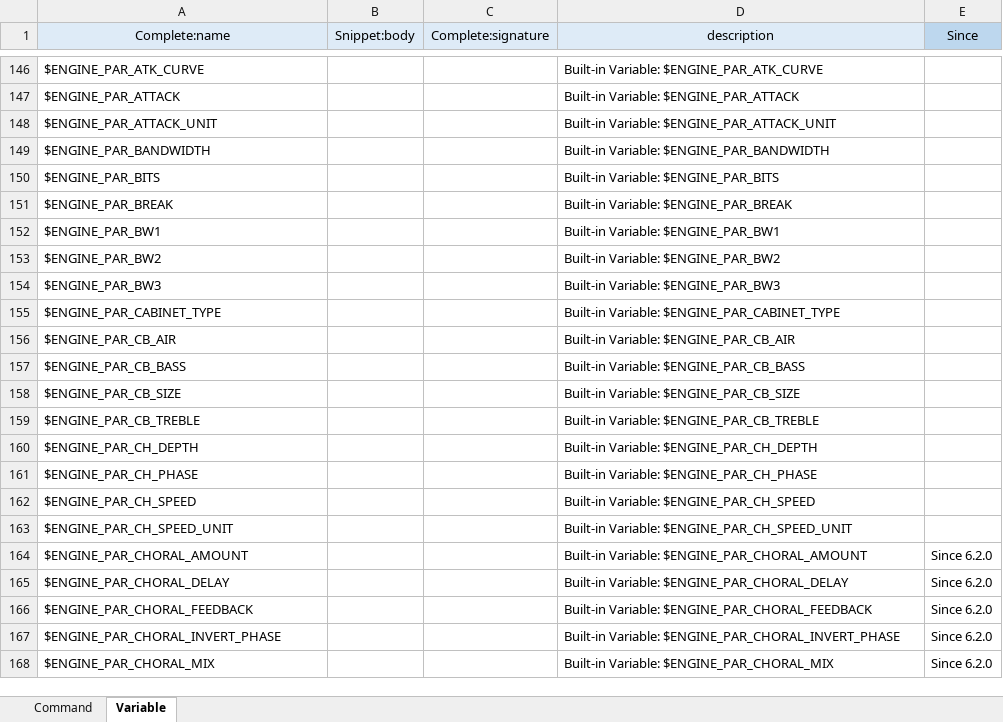
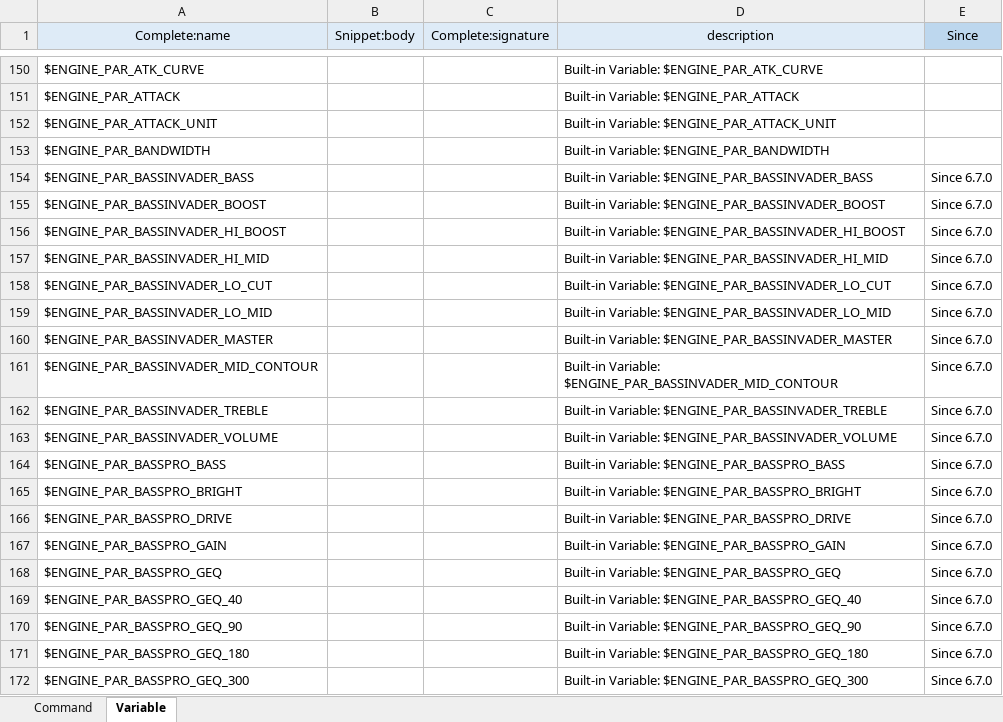
Before and after one commit to r-koubou/vscode-ksp, an Excel workbook: data/KSP_Completion.xlsx, sheet Variable, drawn as a sheet; only a part is shown, gaps mark what is left out; the shorter side is filled out with more unchanged rows; values as stored, in another font and other column widths than the file's, no borders; the diff covers the shown part only; the diff names each change by its address in the sheet, - before the commit and + after, or states it on an @@ line.

```diff
--- a/data/KSP_Completion.xlsx (sheet Variable)
+++ b/data/KSP_Completion.xlsx (sheet Variable)
+row 154: $ENGINE_PAR_BASSINVADER_BASS |  |  | Built-in Variable: $ENGINE_PAR_BASSINVADER_BASS | Since 6.7.0
+row 155: $ENGINE_PAR_BASSINVADER_BOOST |  |  | Built-in Variable: $ENGINE_PAR_BASSINVADER_BOOST | Since 6.7.0
+row 156: $ENGINE_PAR_BASSINVADER_HI_BOOST |  |  | Built-in Variable: $ENGINE_PAR_BASSINVADER_HI_BOOST | Since 6.7.0
+row 157: $ENGINE_PAR_BASSINVADER_HI_MID |  |  | Built-in Variable: $ENGINE_PAR_BASSINVADER_HI_MID | Since 6.7.0
+row 158: $ENGINE_PAR_BASSINVADER_LO_CUT |  |  | Built-in Variable: $ENGINE_PAR_BASSINVADER_LO_CUT | Since 6.7.0
+row 159: $ENGINE_PAR_BASSINVADER_LO_MID |  |  | Built-in Variable: $ENGINE_PAR_BASSINVADER_LO_MID | Since 6.7.0
+row 160: $ENGINE_PAR_BASSINVADER_MASTER |  |  | Built-in Variable: $ENGINE_PAR_BASSINVADER_MASTER | Since 6.7.0
+row 161: $ENGINE_PAR_BASSINVADER_MID_CONTOUR |  |  | Built-in Variable: $ENGINE_PAR_BASSINVADER_MID_CONTOUR | Since 6.7.0
+row 162: $ENGINE_PAR_BASSINVADER_TREBLE |  |  | Built-in Variable: $ENGINE_PAR_BASSINVADER_TREBLE | Since 6.7.0
+row 163: $ENGINE_PAR_BASSINVADER_VOLUME |  |  | Built-in Variable: $ENGINE_PAR_BASSINVADER_VOLUME | Since 6.7.0
+row 164: $ENGINE_PAR_BASSPRO_BASS |  |  | Built-in Variable: $ENGINE_PAR_BASSPRO_BASS | Since 6.7.0
+row 165: $ENGINE_PAR_BASSPRO_BRIGHT |  |  | Built-in Variable: $ENGINE_PAR_BASSPRO_BRIGHT | Since 6.7.0
+row 166: $ENGINE_PAR_BASSPRO_DRIVE |  |  | Built-in Variable: $ENGINE_PAR_BASSPRO_DRIVE | Since 6.7.0
+row 167: $ENGINE_PAR_BASSPRO_GAIN |  |  | Built-in Variable: $ENGINE_PAR_BASSPRO_GAIN | Since 6.7.0
+row 168: $ENGINE_PAR_BASSPRO_GEQ |  |  | Built-in Variable: $ENGINE_PAR_BASSPRO_GEQ | Since 6.7.0
+row 169: $ENGINE_PAR_BASSPRO_GEQ_40 |  |  | Built-in Variable: $ENGINE_PAR_BASSPRO_GEQ_40 | Since 6.7.0
+row 170: $ENGINE_PAR_BASSPRO_GEQ_90 |  |  | Built-in Variable: $ENGINE_PAR_BASSPRO_GEQ_90 | Since 6.7.0
+row 171: $ENGINE_PAR_BASSPRO_GEQ_180 |  |  | Built-in Variable: $ENGINE_PAR_BASSPRO_GEQ_180 | Since 6.7.0
+row 172: $ENGINE_PAR_BASSPRO_GEQ_300 |  |  | Built-in Variable: $ENGINE_PAR_BASSPRO_GEQ_300 | Since 6.7.0
```
Also changed, not shown: 16 added rows, 1 removed row, 1 moved row, 1 edited cell and cell formats elsewhere in this sheet, formulas that keep their value, 9 other files.
